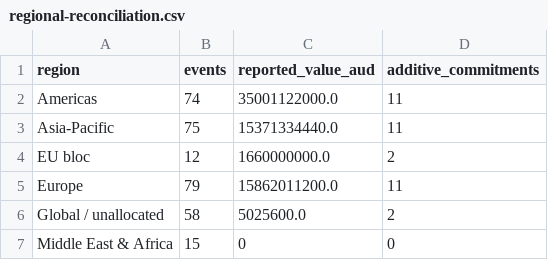
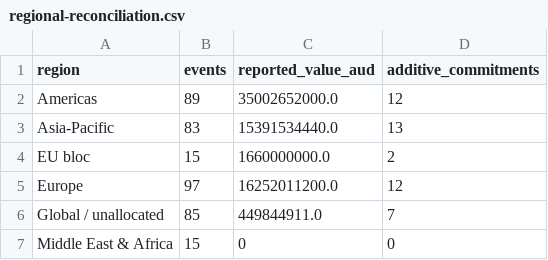
Before and after one commit to Rastadopoulos/ccs-news, a CSV file: dashboard/data/model/regional-reconciliation.csv, drawn as a sheet.

```diff
--- a/dashboard/data/model/regional-reconciliation.csv
+++ b/dashboard/data/model/regional-reconciliation.csv
@@ -1,7 +1,7 @@
 region,events,reported_value_aud,additive_commitments
-Americas,74,35001122000.0,11
-Asia-Pacific,75,15371334440.0,11
-EU bloc,12,1660000000.0,2
-Europe,79,15862011200.0,11
-Global / unallocated,58,5025600.0,2
+Americas,89,35002652000.0,12
+Asia-Pacific,83,15391534440.0,13
+EU bloc,15,1660000000.0,2
+Europe,97,16252011200.0,12
+Global / unallocated,85,449844911.0,7
 Middle East & Africa,15,0,0
```
Also changed, not shown: dashboard/data/entities/crosswalk-review.csv, dashboard/data/entities/status-history.csv, 10 other files.
